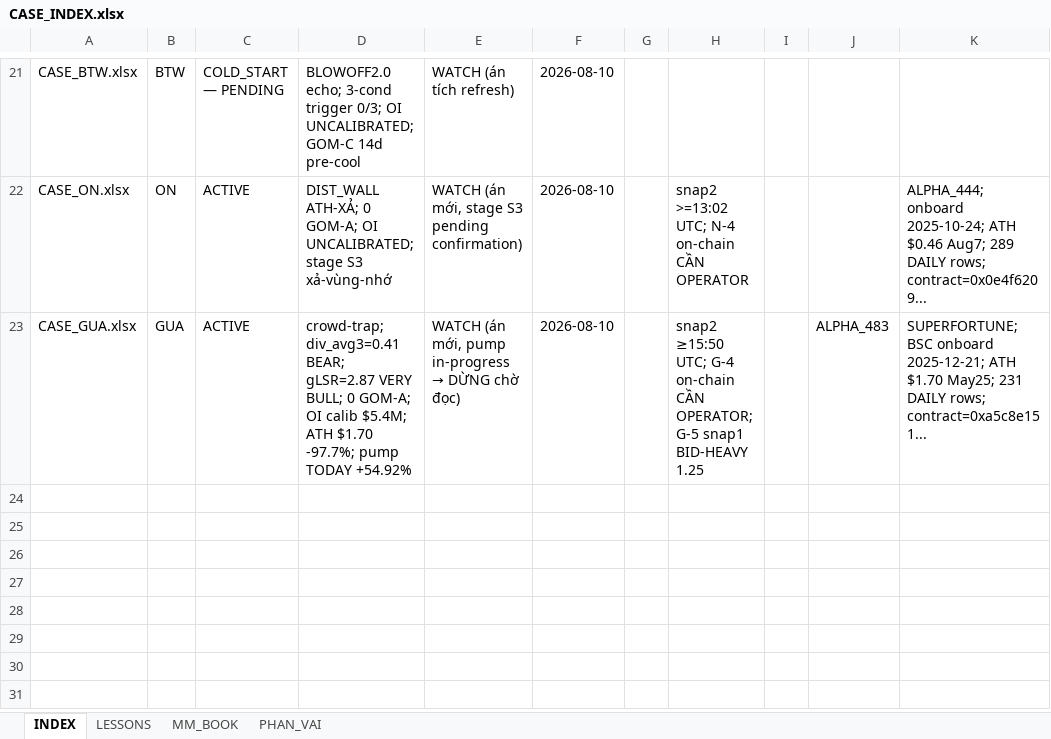
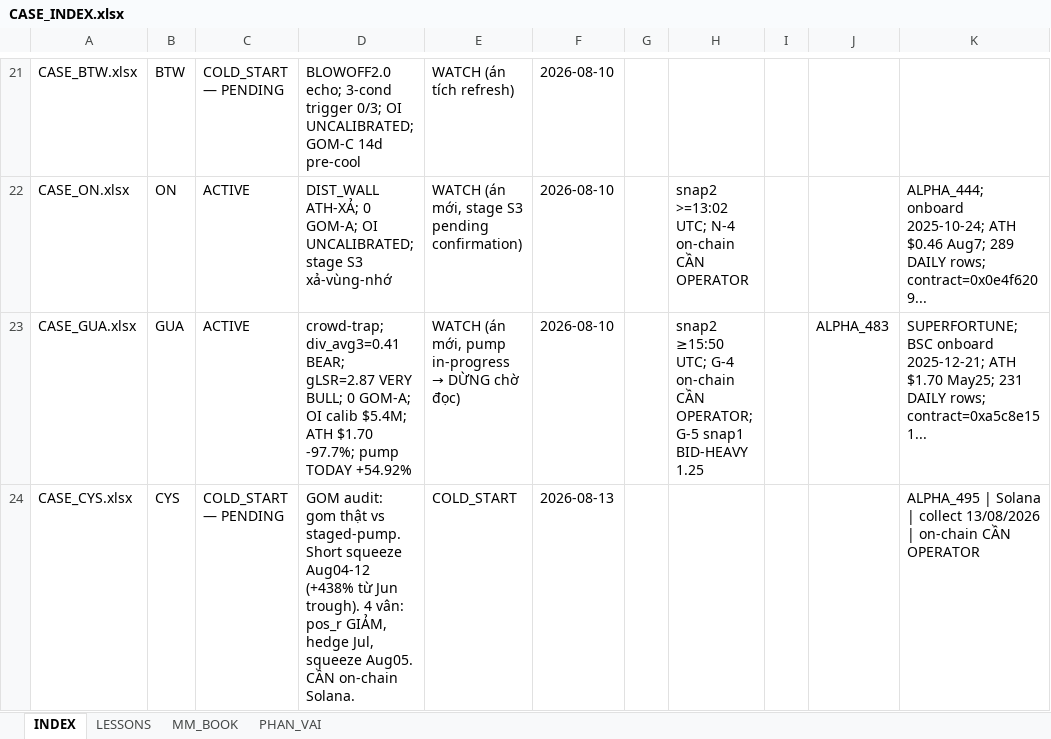
Before and after one commit to Tienbui228/whale_data, an Excel workbook: docs/case_files/CASE_INDEX.xlsx, sheet INDEX, drawn as a sheet; only a part is shown, gaps mark what is left out; values as stored, in another font and other column widths than the file's, no borders; the diff names each change by its address in the sheet, - before the commit and + after, or states it on an @@ line.

```diff
--- a/docs/case_files/CASE_INDEX.xlsx (sheet INDEX)
+++ b/docs/case_files/CASE_INDEX.xlsx (sheet INDEX)
+row 24: CASE_CYS.xlsx | CYS | COLD_START — PENDING | GOM audit: gom thật vs staged-pump. Short squeeze Aug04-12 (+438% từ Jun trough). 4 vân: pos_r GIẢM, hedge Jul, squeeze Aug05. CẦN on-chain Solana. | COLD_START | 2026-08-13 |  |  |  |  | ALPHA_495 | Solana | collect 13/08/2026 | on-chain CẦN OPERATOR
```
Also changed, not shown: 7 other files.
